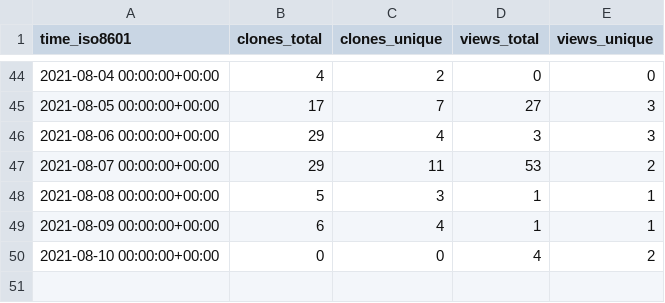
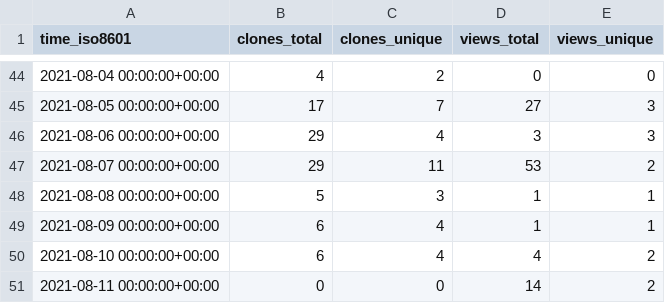
Before and after one commit to notional-labs/seahorse, a CSV file: faddat/sos/ghrs-data/views_clones_aggregate.csv, drawn as a sheet; only a part is shown, gaps mark what is left out.

```diff
--- a/faddat/sos/ghrs-data/views_clones_aggregate.csv
+++ b/faddat/sos/ghrs-data/views_clones_aggregate.csv
@@ -49,2 +49,3 @@ time_iso8601,clones_total,clones_unique,views_total,views_unique
 2021-08-09 00:00:00+00:00,6,4,1,1
-2021-08-10 00:00:00+00:00,0,0,4,2
+2021-08-10 00:00:00+00:00,6,4,4,2
+2021-08-11 00:00:00+00:00,0,0,14,2
```
Also changed, not shown: 1 other file.
